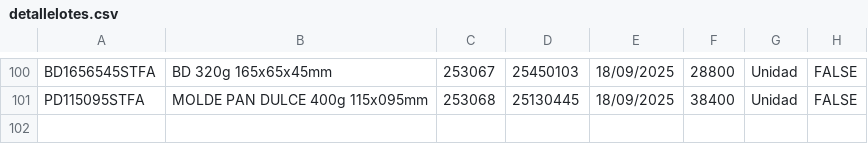
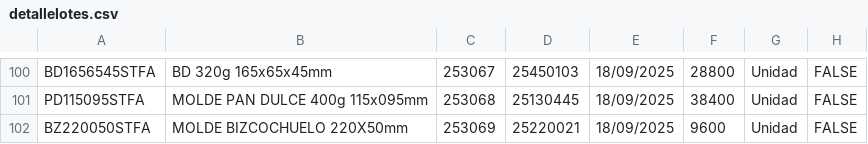
Before and after one commit to gagegfg/Molderil_ListaEmpaque, a CSV file: detallelotes.csv, drawn as a sheet; only a part is shown, gaps mark what is left out; the diff names each change by its address in the sheet, - before the commit and + after, or states it on an @@ line.

Commit message:
Añadiendo pallet 253069 al histórico

```diff
--- a/detallelotes.csv
+++ b/detallelotes.csv
+row 102: BZ220050STFA | MOLDE BIZCOCHUELO 220X50mm | 253069 | 25220021 | 18/09/2025 | 9600 | Unidad | FALSE
```
